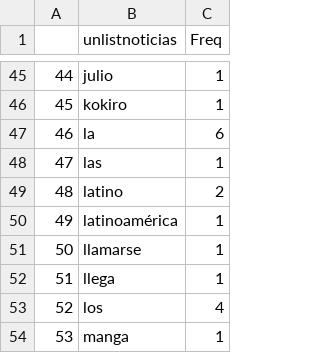
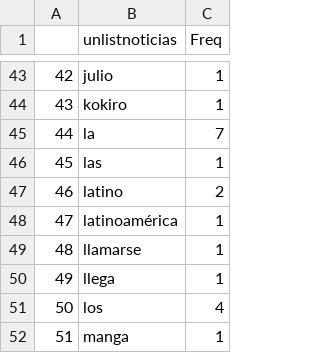
Before and after one commit to meronerr/Tarea_Nro5, a CSV file: PalabrasNoticia.csv, drawn as a sheet; only a part is shown, gaps mark what is left out; addresses are those after the commit; the diff covers the shown part only; the diff names each change by its address in the sheet, - before the commit and + after, or states it on an @@ line.

```diff
--- a/PalabrasNoticia.csv
+++ b/PalabrasNoticia.csv
@@ column A renumbered between rows 12 and 65 @@
-C45 (Freq): 6
+C45 (Freq): 7
```
Also changed, not shown: 2 added rows, 2 removed rows and 4 edited cells elsewhere in this file, 2 other files.
